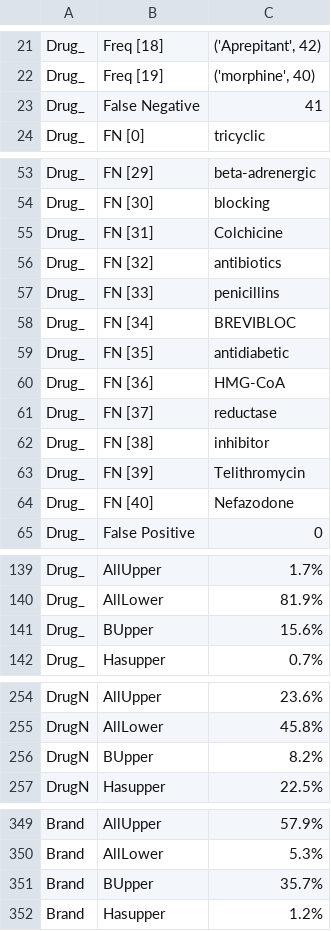
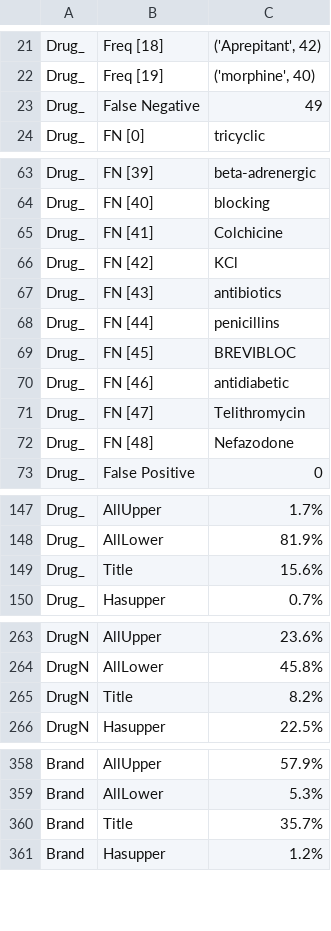
Before and after one commit to felixiao/AHLT, a CSV file: session2/Train/train-feat.csv, drawn as a sheet; only a part is shown, gaps mark what is left out; removed rows and columns are numbered as before the commit, all else as after; the diff covers the shown part only; the diff names each change by its address in the sheet, - before the commit and + after, or states it on an @@ line.

```diff
--- a/session2/Train/train-feat.csv
+++ b/session2/Train/train-feat.csv
-C23: 41
+C23: 49
-B63: FN [29]
+B63: FN [39]
-B64: FN [30]
+B64: FN [40]
-B65: FN [31]
+B65: FN [41]
+row 66: Drug_ | FN [42] | KCl
-B67: FN [32]
+B67: FN [43]
-B68: FN [33]
+B68: FN [44]
-B69: FN [34]
+B69: FN [45]
-B70: FN [35]
+B70: FN [46]
-row 60: Drug_ | FN [36] | HMG-CoA
-row 61: Drug_ | FN [37] | reductase
-row 62: Drug_ | FN [38] | inhibitor
-B71: FN [39]
+B71: FN [47]
-B72: FN [40]
+B72: FN [48]
-B149: BUpper
+B149: Title
-B265: BUpper
+B265: Title
-B360: BUpper
+B360: Title
```
Also changed, not shown: 13 added rows and 39 edited cells elsewhere in this file, session2/Devel/devel-CRF-results.csv, session2/Devel/devel-feat.csv, 11 other files.
